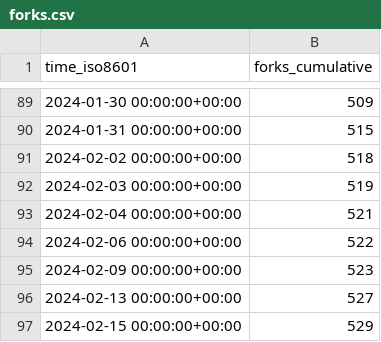
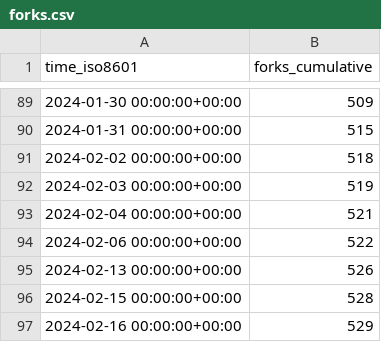
Before and after one commit to ericminner/superduperdb, a CSV file: SuperDuperDB/superduperdb/ghrs-data/forks.csv, drawn as a sheet; only a part is shown, gaps mark what is left out.

```diff
--- a/SuperDuperDB/superduperdb/ghrs-data/forks.csv
+++ b/SuperDuperDB/superduperdb/ghrs-data/forks.csv
@@ -94,4 +94,4 @@ time_iso8601,forks_cumulative
 2024-02-06 00:00:00+00:00,522
-2024-02-09 00:00:00+00:00,523
-2024-02-13 00:00:00+00:00,527
-2024-02-15 00:00:00+00:00,529
+2024-02-13 00:00:00+00:00,526
+2024-02-15 00:00:00+00:00,528
+2024-02-16 00:00:00+00:00,529
```
Also changed, not shown: SuperDuperDB/superduperdb/ghrs-data/stargazers.csv.
